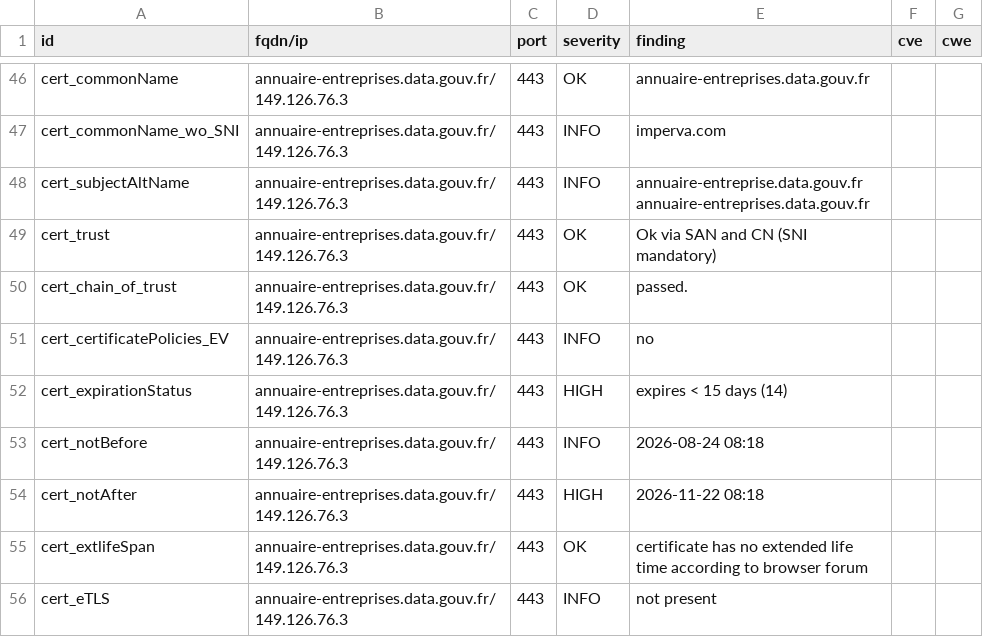
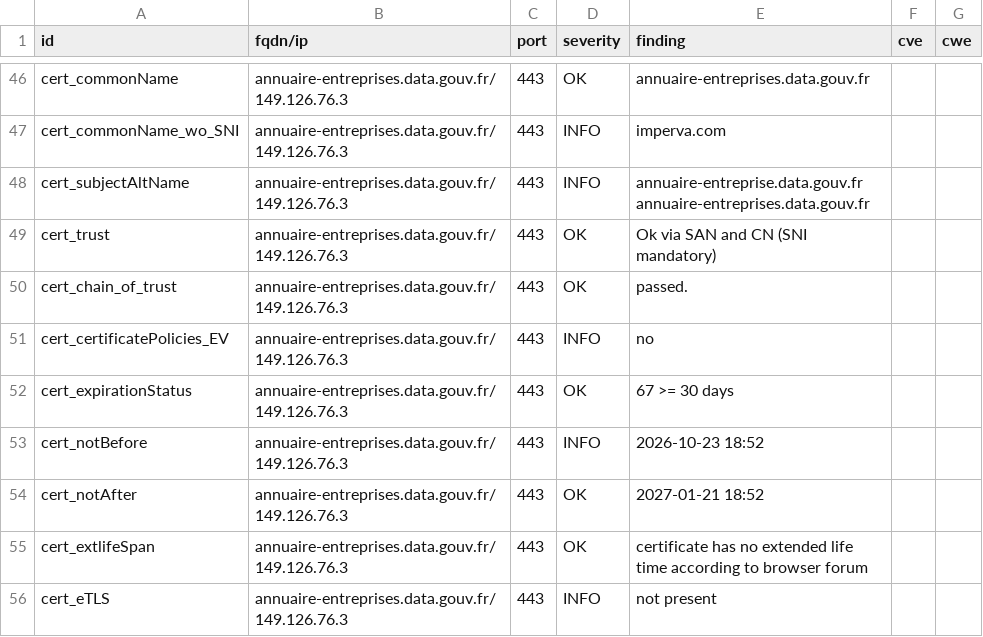
Before and after one commit to betagouv/dashlord, a CSV file: results/aHR0cHM6Ly9hbm51YWlyZS1lbnRyZXByaXNlcy5kYXRhLmdvdXYuZnI=/testssl.csv, drawn as a sheet; only a part is shown, gaps mark what is left out; the diff covers the shown part only.

```diff
--- a/results/aHR0cHM6Ly9hbm51YWlyZS1lbnRyZXByaXNlcy5kYXRhLmdvdXYuZnI=/testssl.csv
+++ b/results/aHR0cHM6Ly9hbm51YWlyZS1lbnRyZXByaXNlcy5kYXRhLmdvdXYuZnI=/testssl.csv
@@ -51,5 +51,5 @@
 "cert_certificatePolicies_EV","annuaire-entreprises.data.gouv.fr/149.126.76.3","443","INFO","no","",""
-"cert_expirationStatus","annuaire-entreprises.data.gouv.fr/149.126.76.3","443","HIGH","expires < 15 days (14)","",""
-"cert_notBefore","annuaire-entreprises.data.gouv.fr/149.126.76.3","443","INFO","2026-08-24 08:18","",""
-"cert_notAfter","annuaire-entreprises.data.gouv.fr/149.126.76.3","443","HIGH","2026-11-22 08:18","",""
+"cert_expirationStatus","annuaire-entreprises.data.gouv.fr/149.126.76.3","443","OK","67 >= 30 days","",""
+"cert_notBefore","annuaire-entreprises.data.gouv.fr/149.126.76.3","443","INFO","2026-10-23 18:52","",""
+"cert_notAfter","annuaire-entreprises.data.gouv.fr/149.126.76.3","443","OK","2027-01-21 18:52","",""
 "cert_extlifeSpan","annuaire-entreprises.data.gouv.fr/149.126.76.3","443","OK","certificate has no extended life time according to browser forum","",""
```
Also changed, not shown: 6 edited cells elsewhere in this file, 7 other files.
